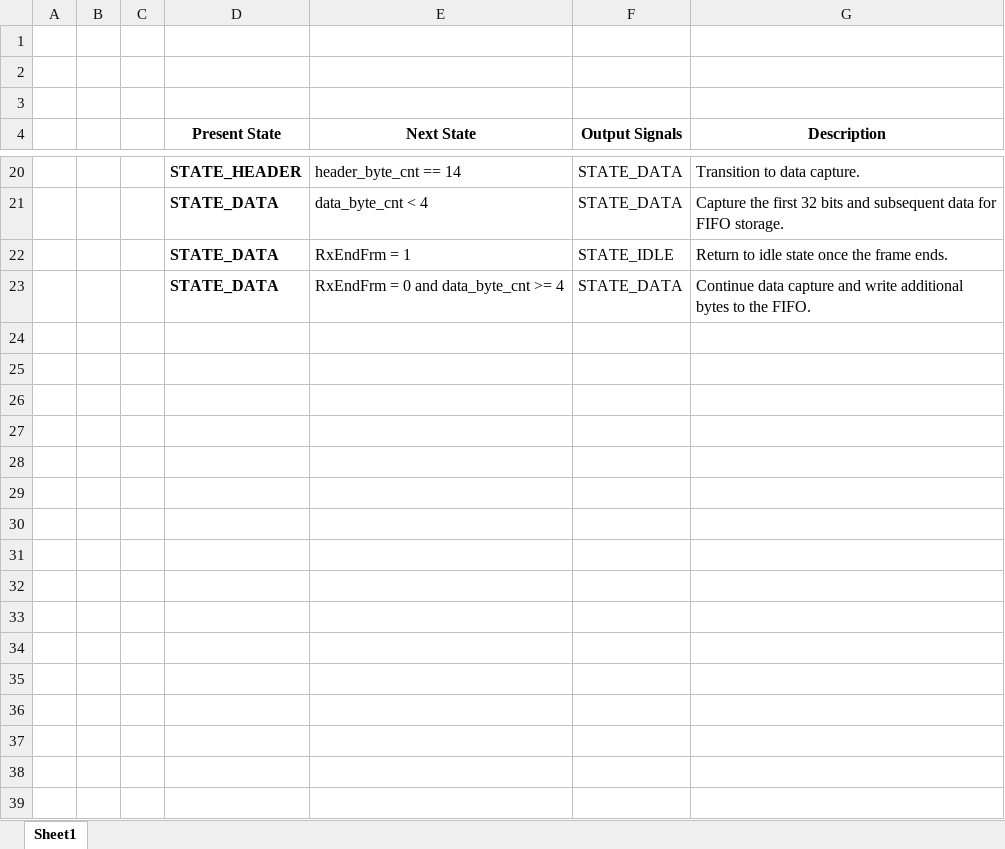
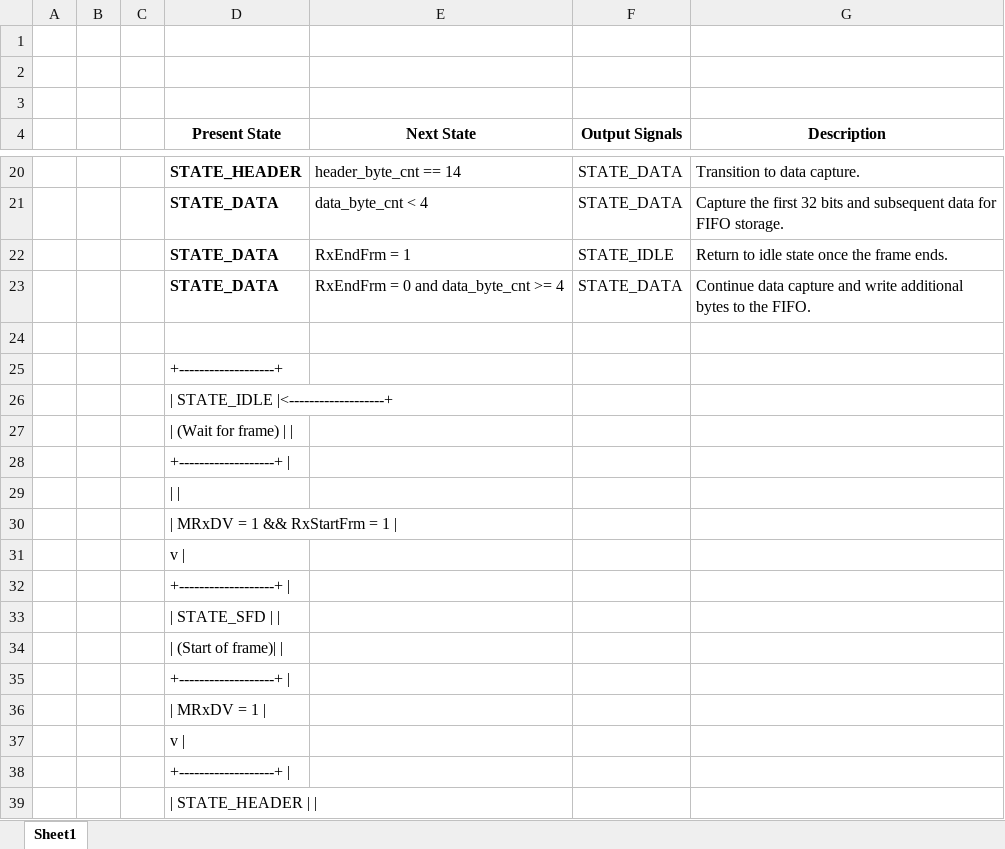
Before and after one commit to ARSint/test, an Excel workbook: Book1 (1).xlsx, sheet Sheet1, drawn as a sheet; only a part is shown, gaps mark what is left out; values as stored, in another font and other column widths than the file's, no borders; the diff covers the shown part only; the diff names each change by its address in the sheet, - before the commit and + after, or states it on an @@ line.

Commit message:
Add files via upload

```diff
--- a/Book1 (1).xlsx (sheet Sheet1)
+++ b/Book1 (1).xlsx (sheet Sheet1)
+row 24: (empty)
+row 25:  |  |  | +-------------------+
+row 26:  |  |  | | STATE_IDLE |<-------------------+
+row 27:  |  |  | | (Wait for frame)
+row 28:  |  |  | +-------------------+
+row 29: (empty)
+row 30:  |  |  | | MRxDV = 1 && RxStartFrm = 1
+row 31:  |  |  | v
+row 32:  |  |  | +-------------------+
+row 33:  |  |  | | STATE_SFD
+row 34:  |  |  | | (Start of frame)
+row 35:  |  |  | +-------------------+
+row 36:  |  |  | | MRxDV = 1
+row 37:  |  |  | v
+row 38:  |  |  | +-------------------+
+row 39:  |  |  | | STATE_HEADER
```
Also changed, not shown: 13 added rows elsewhere in this sheet.
